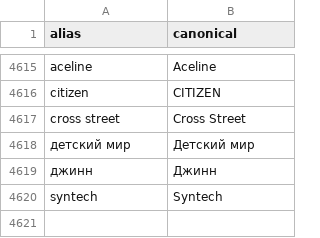
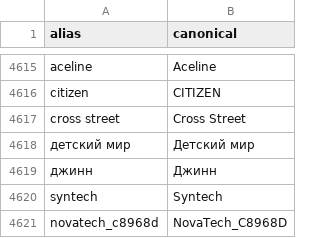
Before and after one commit to nikitos7626/mvideo-nlp, a CSV file: backend/data/dictionaries/brands.csv, drawn as a sheet; only a part is shown, gaps mark what is left out.

Commit message:
feat(llm): реализовал динамический реестр брендов BrandRegistry и строгий LLM-фоллбэк для недостающих атрибутов

```diff
--- a/backend/data/dictionaries/brands.csv
+++ b/backend/data/dictionaries/brands.csv
@@ -4620 +4620,2 @@ cross street,Cross Street
 syntech,Syntech
+novatech_c8968d,NovaTech_C8968D
```
Also changed, not shown: 6 other files.
